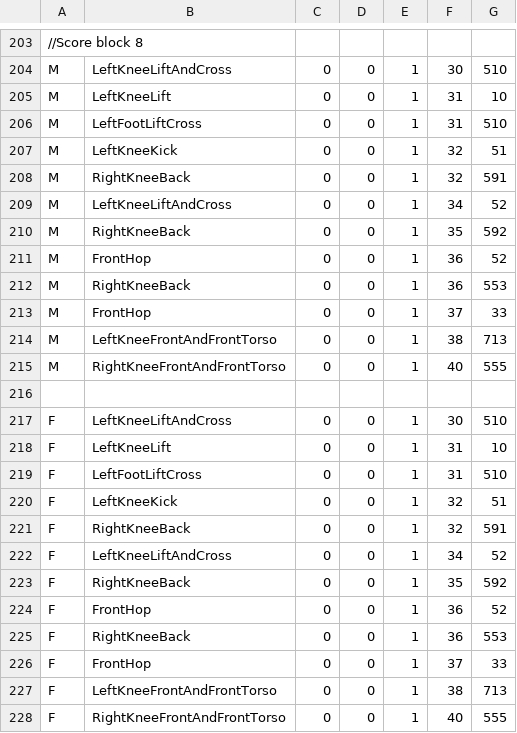
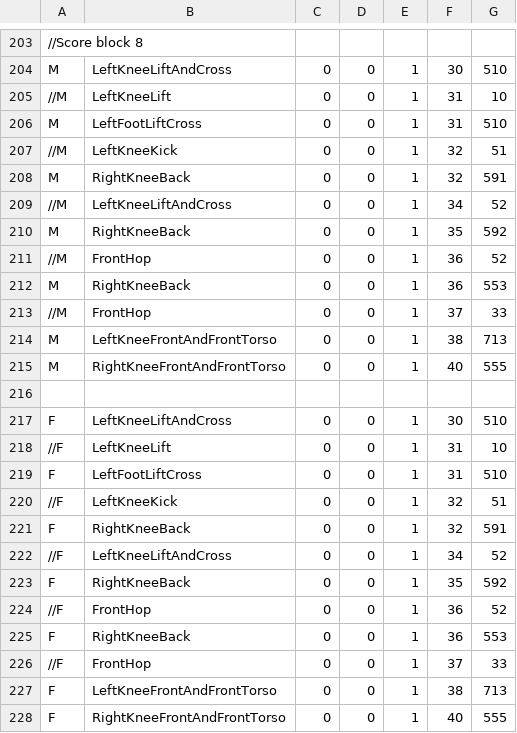
Before and after one commit to emzillabot/lebanon-kinect-final, a CSV file: LebaneseKinect/LebaneseKinect/bin/x86/Debug/DanceFiles/Lebanon3Actual.csv, drawn as a sheet; only a part is shown, gaps mark what is left out; the diff covers the shown part only; the diff names each change by its address in the sheet, - before the commit and + after, or states it on an @@ line.

```diff
--- a/LebaneseKinect/LebaneseKinect/bin/x86/Debug/DanceFiles/Lebanon3Actual.csv
+++ b/LebaneseKinect/LebaneseKinect/bin/x86/Debug/DanceFiles/Lebanon3Actual.csv
-A205: M
+A205: //M
-A207: M
+A207: //M
-A209: M
+A209: //M
-A211: M
+A211: //M
-A213: M
+A213: //M
-A218: F
+A218: //F
-A220: F
+A220: //F
-A222: F
+A222: //F
-A224: F
+A224: //F
-A226: F
+A226: //F
```
Also changed, not shown: 59 edited cells elsewhere in this file, LebaneseKinect/LebaneseKinect/DanceFiles/Lebanon2.csv, LebaneseKinect/LebaneseKinect/DanceFiles/Lebanon3Actual.csv, 8 other files.
